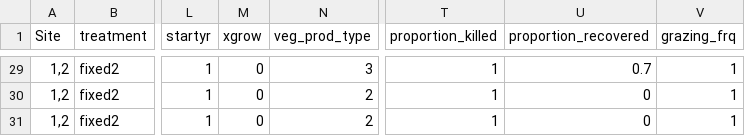
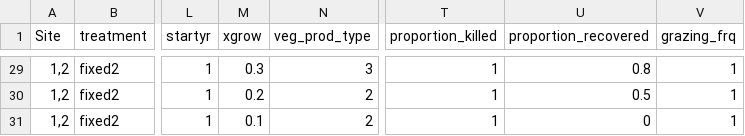
Before and after one commit to MartinHoldrege/rSFSTEP2, a CSV file: inputs/InputData_Rgroup.csv, drawn as a sheet; only a part is shown, gaps mark what is left out; the diff covers the shown part only; the diff names each change by its address in the sheet, - before the commit and + after, or states it on an @@ line.

Commit message:
Update default xgrow and proportion_recovered parameters, issue #138

```diff
--- a/inputs/InputData_Rgroup.csv
+++ b/inputs/InputData_Rgroup.csv
-M29 (xgrow): 0
+M29 (xgrow): 0.3
-U29 (proportion_recovered): 0.7
+U29 (proportion_recovered): 0.8
-M30 (xgrow): 0
+M30 (xgrow): 0.2
-U30 (proportion_recovered): 0
+U30 (proportion_recovered): 0.5
-M31 (xgrow): 0
+M31 (xgrow): 0.1
```
Also changed, not shown: 40 edited cells elsewhere in this file.
